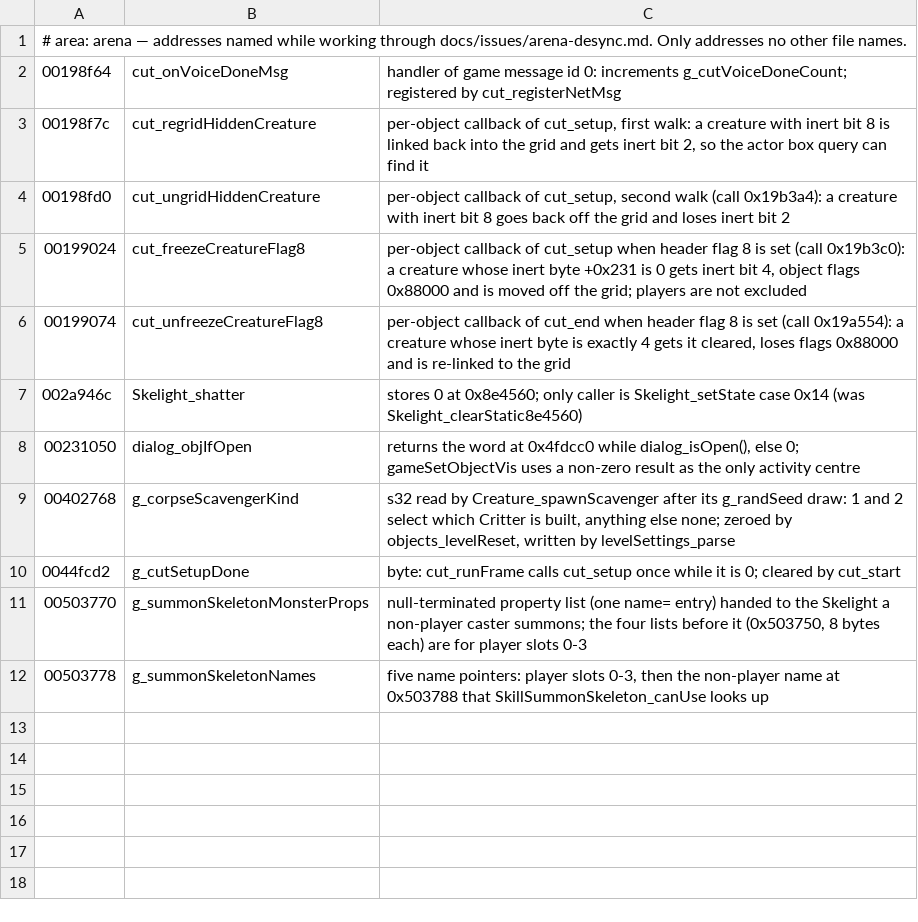
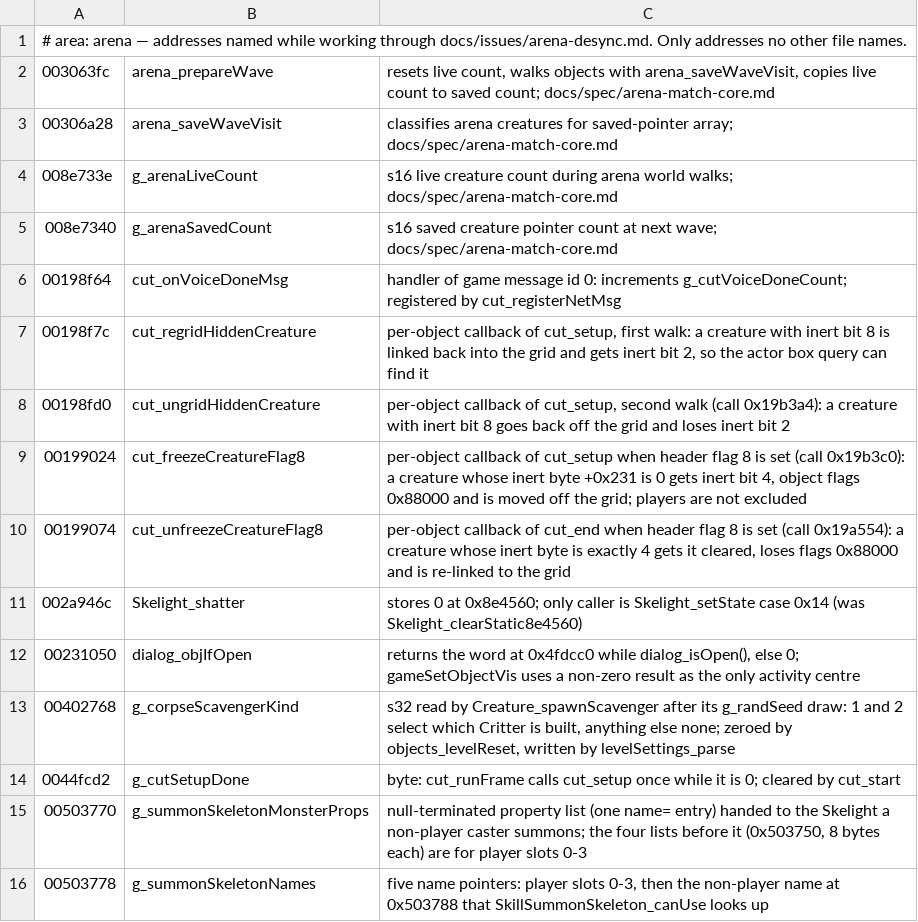
Before and after one commit to Open-Champions/champions-return-to-arms-re, a TSV file: symbols/arena.tsv, drawn as a sheet; the diff names each change by its address in the sheet, - before the commit and + after, or states it on an @@ line.

Commit message:
Fix arena SpellArena seed draw and audit findings

```diff
--- a/symbols/arena.tsv
+++ b/symbols/arena.tsv
+row 2: 003063fc | arena_prepareWave | resets live count, walks objects with arena_saveWaveVisit, copies live count to saved count; docs/spec/arena-match-core.md
+row 3: 00306a28 | arena_saveWaveVisit | classifies arena creatures for saved-pointer array; docs/spec/arena-match-core.md
+row 4: 008e733e | g_arenaLiveCount | s16 live creature count during arena world walks; docs/spec/arena-match-core.md
+row 5: 008e7340 | g_arenaSavedCount | s16 saved creature pointer count at next wave; docs/spec/arena-match-core.md
```
Also changed, not shown: 6 other files.
